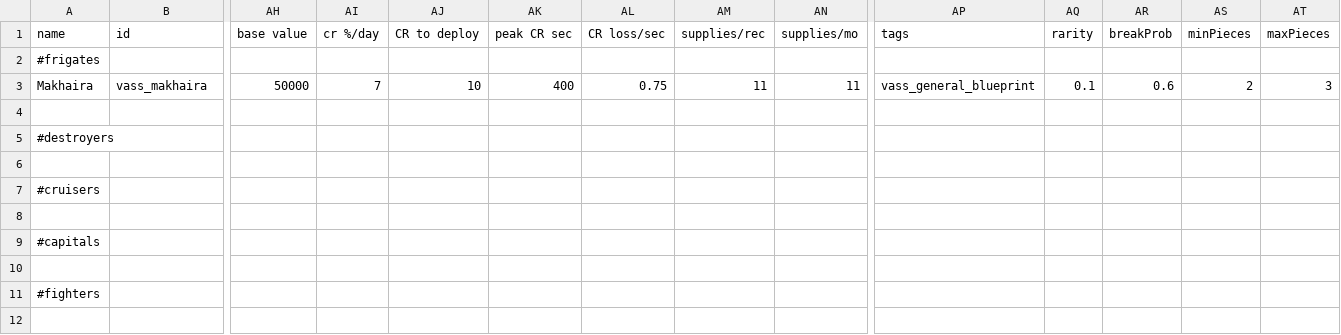
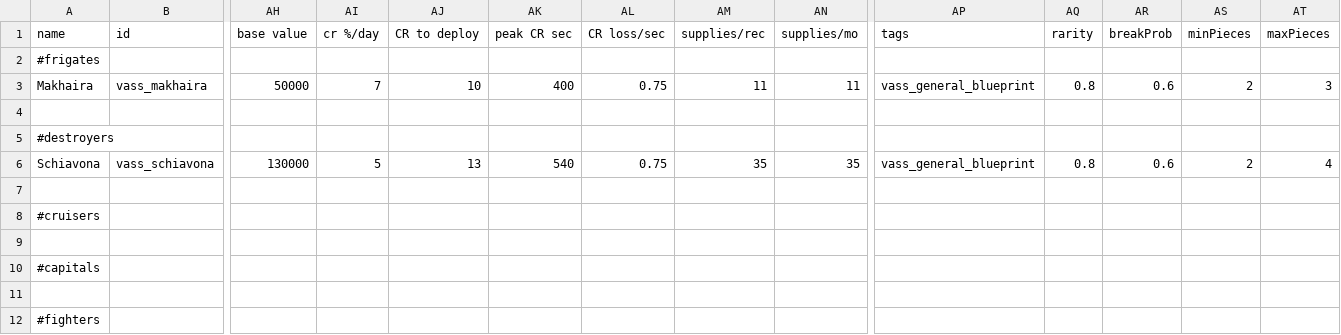
Before and after one commit to Nicke535/the-vass-public, a CSV file: data/hulls/ship_data.csv, drawn as a sheet; only a part is shown, gaps mark what is left out; rows hold the shown columns only; the diff names each change by its address in the sheet, - before the commit and + after, or states it on an @@ line.

Commit message:
Initial Schiavona additions, minor makhaira changes

```diff
--- a/data/hulls/ship_data.csv
+++ b/data/hulls/ship_data.csv
-AQ3 (rarity): 0.1
+AQ3 (rarity): 0.8
+row 6: Schiavona | vass_schiavona | 130000 | 5 | 13 | 540 | 0.75 | 35 | 35 | vass_general_blueprint | 0.8 | 0.6 | 2 | 4
```
Also changed, not shown: 7 other files.
